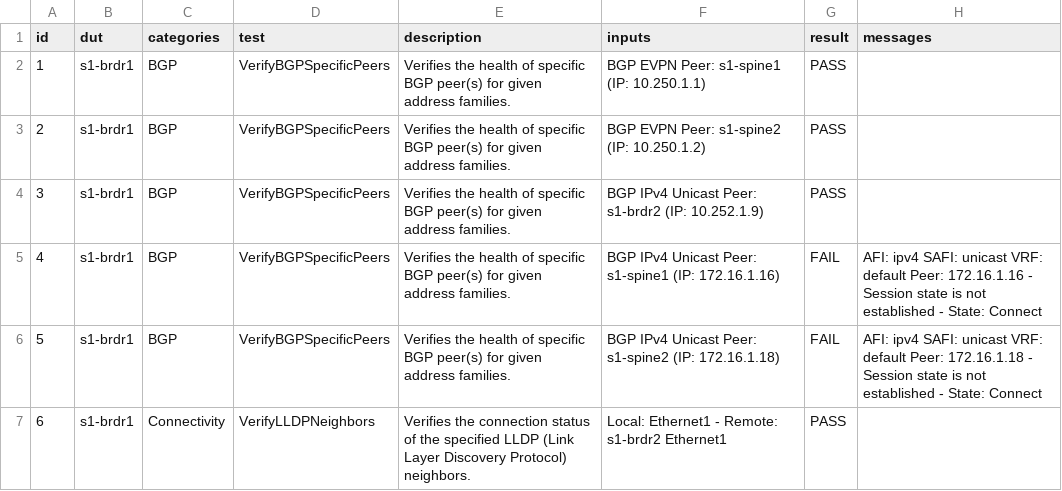
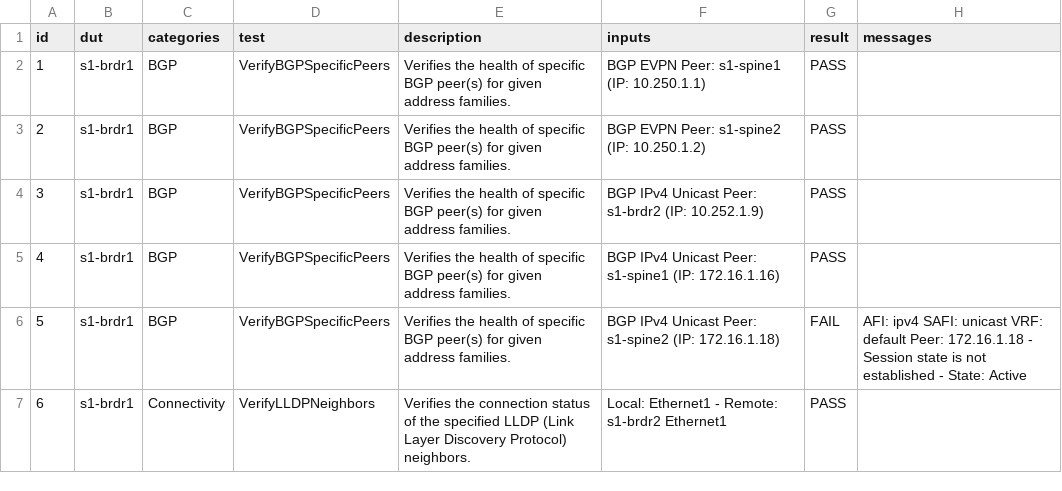
Before and after one commit to jcaron12/ci-workshops-avd, a CSV file: labs/NET_TESTING/sites/site_1/reports/SITE1_FABRIC-state.csv, drawn as a sheet; only a part is shown; the diff covers the shown part only.

```diff
--- a/labs/NET_TESTING/sites/site_1/reports/SITE1_FABRIC-state.csv
+++ b/labs/NET_TESTING/sites/site_1/reports/SITE1_FABRIC-state.csv
@@ -4,4 +4,4 @@ id,dut,categories,test,description,inputs,result,messages
 3,s1-brdr1,BGP,VerifyBGPSpecificPeers,Verifies the health of specific BGP peer(s) for given address families.,BGP IPv4 Unicast Peer: s1-brdr2 (IP: 10.252.1.9),PASS,
-4,s1-brdr1,BGP,VerifyBGPSpecificPeers,Verifies the health of specific BGP peer(s) for given address families.,BGP IPv4 Unicast Peer: s1-spine1 (IP: 172.16.1.16),FAIL,AFI: ipv4 SAFI: unicast VRF: default Peer: 172.16.1.16 - Session state is not established - State: Connect
-5,s1-brdr1,BGP,VerifyBGPSpecificPeers,Verifies the health of specific BGP peer(s) for given address families.,BGP IPv4 Unicast Peer: s1-spine2 (IP: 172.16.1.18),FAIL,AFI: ipv4 SAFI: unicast VRF: default Peer: 172.16.1.18 - Session state is not established - State: Connect
+4,s1-brdr1,BGP,VerifyBGPSpecificPeers,Verifies the health of specific BGP peer(s) for given address families.,BGP IPv4 Unicast Peer: s1-spine1 (IP: 172.16.1.16),PASS,
+5,s1-brdr1,BGP,VerifyBGPSpecificPeers,Verifies the health of specific BGP peer(s) for given address families.,BGP IPv4 Unicast Peer: s1-spine2 (IP: 172.16.1.18),FAIL,AFI: ipv4 SAFI: unicast VRF: default Peer: 172.16.1.18 - Session state is not established - State: Active
 6,s1-brdr1,Connectivity,VerifyLLDPNeighbors,Verifies the connection status of the specified LLDP (Link Layer Discovery Protocol) neighbors.,Local: Ethernet1 - Remote: s1-brdr2 Ethernet1,PASS,
```
Also changed, not shown: 31 edited cells elsewhere in this file, 20 other files.
